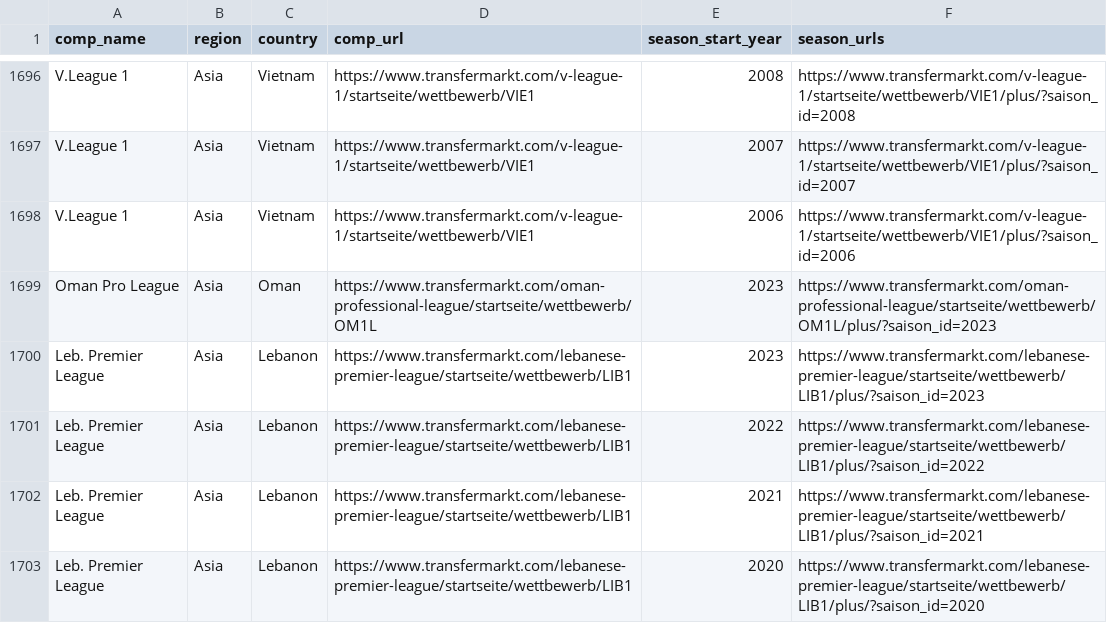
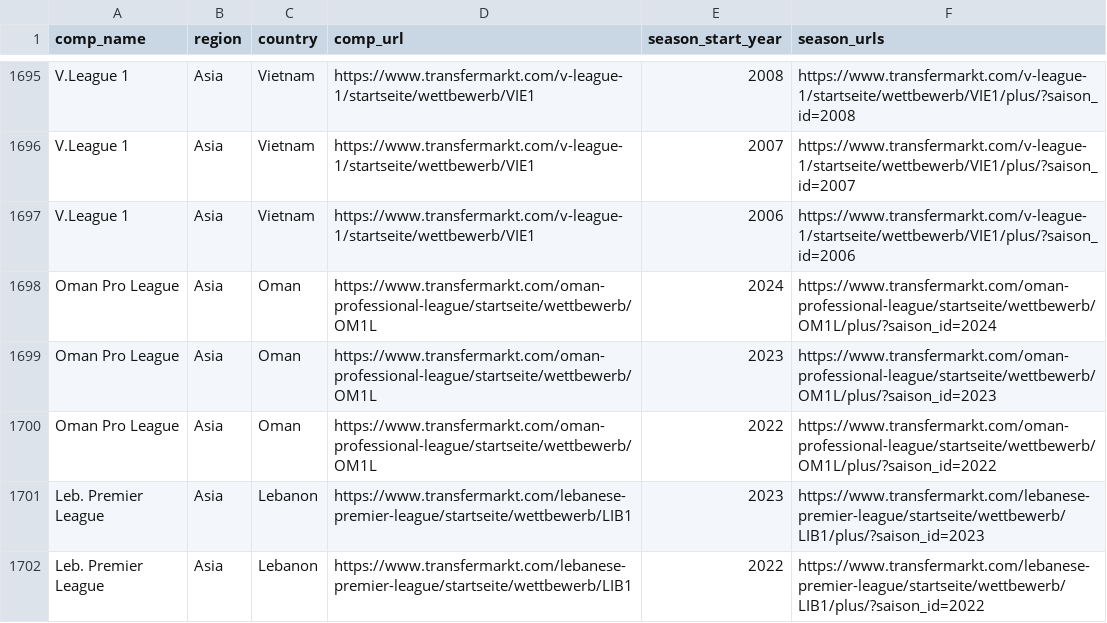
Before and after one commit to JaseZiv/worldfootballR_data, a CSV file: raw-data/transfermarkt_leagues/main_comp_seasons.csv, drawn as a sheet; only a part is shown, gaps mark what is left out; the shorter side is filled out with more unchanged rows; the diff covers the shown part only.

```diff
--- a/raw-data/transfermarkt_leagues/main_comp_seasons.csv
+++ b/raw-data/transfermarkt_leagues/main_comp_seasons.csv
@@ -1698,3 +1697,5 @@
 "V.League 1","Asia","Vietnam","https://www.transfermarkt.com/v-league-1/startseite/wettbewerb/VIE1","2006","https://www.transfermarkt.com/v-league-1/startseite/wettbewerb/VIE1/plus/?saison_id=2006"
+"Oman Pro League","Asia","Oman","https://www.transfermarkt.com/oman-professional-league/startseite/wettbewerb/OM1L","2024","https://www.transfermarkt.com/oman-professional-league/startseite/wettbewerb/OM1L/plus/?saison_id=2024"
 "Oman Pro League","Asia","Oman","https://www.transfermarkt.com/oman-professional-league/startseite/wettbewerb/OM1L","2023","https://www.transfermarkt.com/oman-professional-league/startseite/wettbewerb/OM1L/plus/?saison_id=2023"
+"Oman Pro League","Asia","Oman","https://www.transfermarkt.com/oman-professional-league/startseite/wettbewerb/OM1L","2022","https://www.transfermarkt.com/oman-professional-league/startseite/wettbewerb/OM1L/plus/?saison_id=2022"
 "Leb. Premier League","Asia","Lebanon","https://www.transfermarkt.com/lebanese-premier-league/startseite/wettbewerb/LIB1","2023","https://www.transfermarkt.com/lebanese-premier-league/startseite/wettbewerb/LIB1/plus/?saison_id=2023"
```
Also changed, not shown: 4 added rows and 11 removed rows elsewhere in this file, raw-data/all_leages_and_cups/all_competitions.csv.
